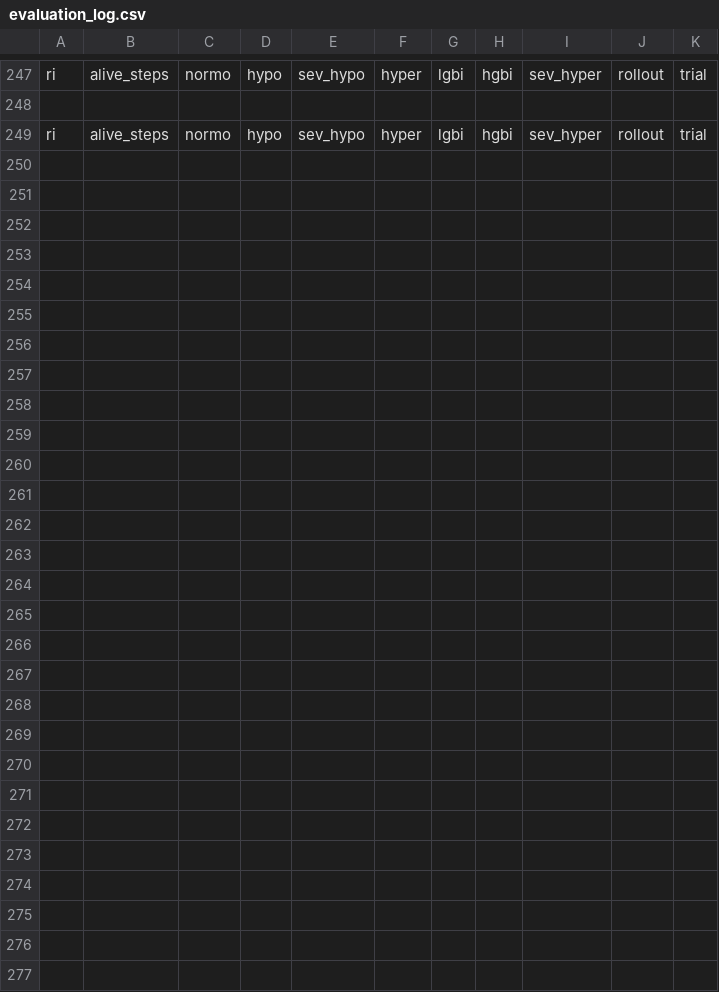
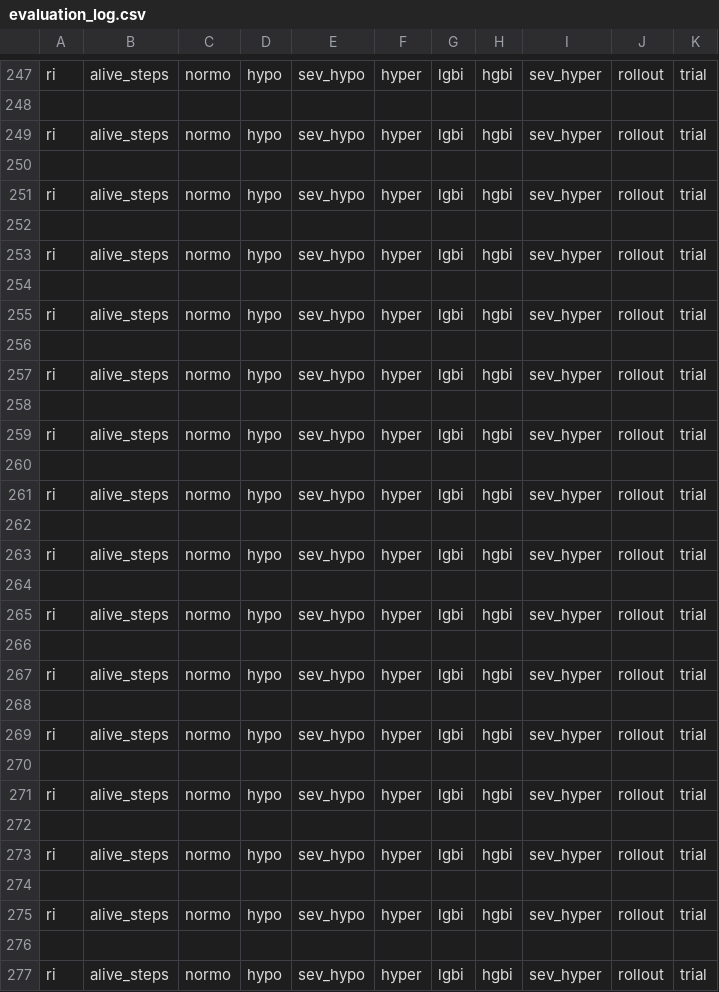
Before and after one commit to RL4H/G2P2C, a CSV file: results/evaluation_log.csv, drawn as a sheet; only a part is shown, gaps mark what is left out.

```diff
--- a/results/evaluation_log.csv
+++ b/results/evaluation_log.csv
@@ -249 +249,29 @@ ri,alive_steps,normo,hypo,sev_hypo,hyper,lgbi,hgbi,sev_hyper,rollout,trial
 ri,alive_steps,normo,hypo,sev_hypo,hyper,lgbi,hgbi,sev_hyper,rollout,trial
+
+ri,alive_steps,normo,hypo,sev_hypo,hyper,lgbi,hgbi,sev_hyper,rollout,trial
+
+ri,alive_steps,normo,hypo,sev_hypo,hyper,lgbi,hgbi,sev_hyper,rollout,trial
+
+ri,alive_steps,normo,hypo,sev_hypo,hyper,lgbi,hgbi,sev_hyper,rollout,trial
+
+ri,alive_steps,normo,hypo,sev_hypo,hyper,lgbi,hgbi,sev_hyper,rollout,trial
+
+ri,alive_steps,normo,hypo,sev_hypo,hyper,lgbi,hgbi,sev_hyper,rollout,trial
+
+ri,alive_steps,normo,hypo,sev_hypo,hyper,lgbi,hgbi,sev_hyper,rollout,trial
+
+ri,alive_steps,normo,hypo,sev_hypo,hyper,lgbi,hgbi,sev_hyper,rollout,trial
+
+ri,alive_steps,normo,hypo,sev_hypo,hyper,lgbi,hgbi,sev_hyper,rollout,trial
+
+ri,alive_steps,normo,hypo,sev_hypo,hyper,lgbi,hgbi,sev_hyper,rollout,trial
+
+ri,alive_steps,normo,hypo,sev_hypo,hyper,lgbi,hgbi,sev_hyper,rollout,trial
+
+ri,alive_steps,normo,hypo,sev_hypo,hyper,lgbi,hgbi,sev_hyper,rollout,trial
+
+ri,alive_steps,normo,hypo,sev_hypo,hyper,lgbi,hgbi,sev_hyper,rollout,trial
+
+ri,alive_steps,normo,hypo,sev_hypo,hyper,lgbi,hgbi,sev_hyper,rollout,trial
+
+ri,alive_steps,normo,hypo,sev_hypo,hyper,lgbi,hgbi,sev_hyper,rollout,trial
```
Also changed, not shown: results/aux_model_log.csv, results/experiment_summary.csv, 9 other files.
